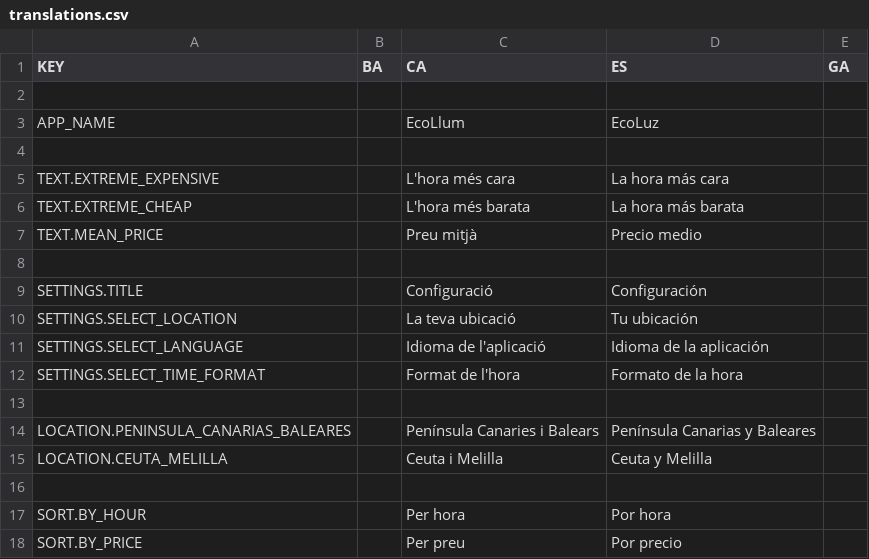
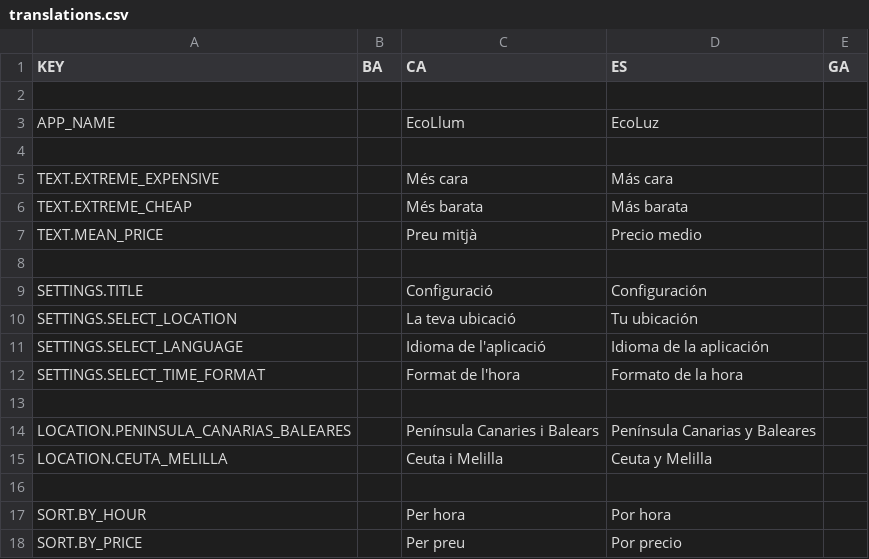
Before and after one commit to josepdecid/ecoluz, a CSV file: translations/translations.csv, drawn as a sheet.

Commit message:
Modify layout for tablet and larger

```diff
--- a/translations/translations.csv
+++ b/translations/translations.csv
@@ -4,4 +4,4 @@ APP_NAME,,EcoLlum,EcoLuz,
 
-TEXT.EXTREME_EXPENSIVE,,L'hora més cara,La hora más cara,
-TEXT.EXTREME_CHEAP,,L'hora més barata,La hora más barata,
+TEXT.EXTREME_EXPENSIVE,,Més cara,Más cara,
+TEXT.EXTREME_CHEAP,,Més barata,Más barata,
 TEXT.MEAN_PRICE,,Preu mitjà,Precio medio,
```
Also changed, not shown: 10 other files.
